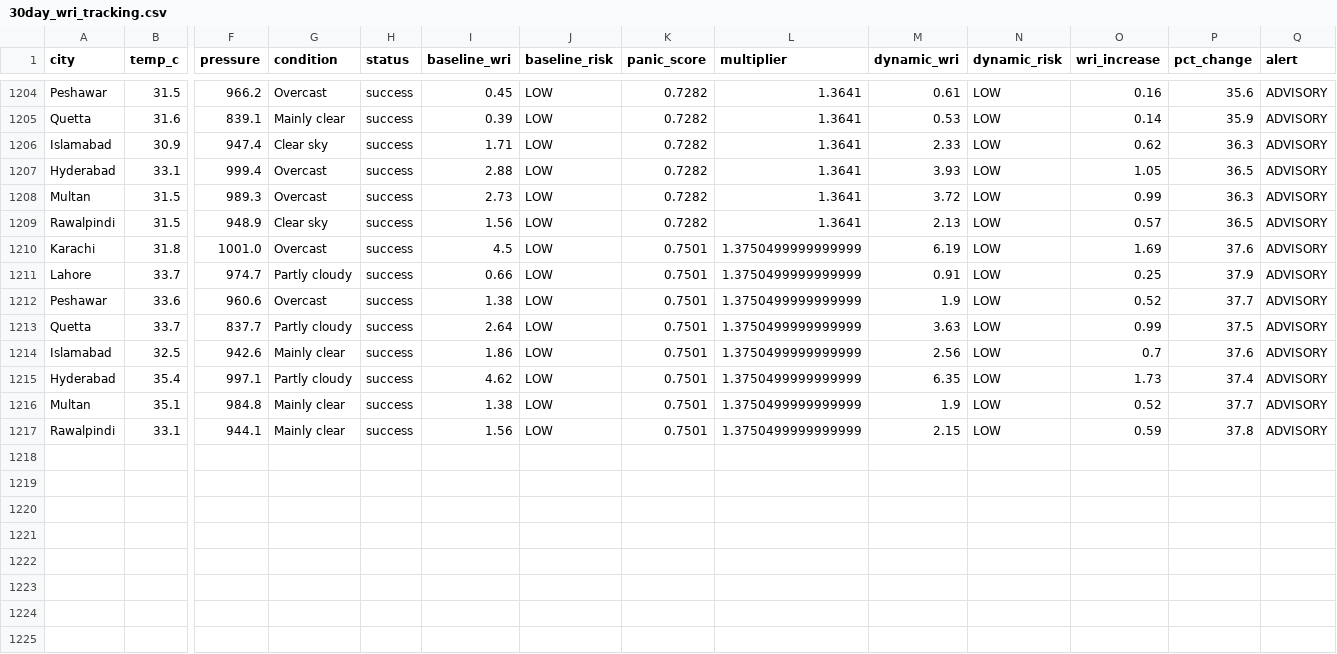
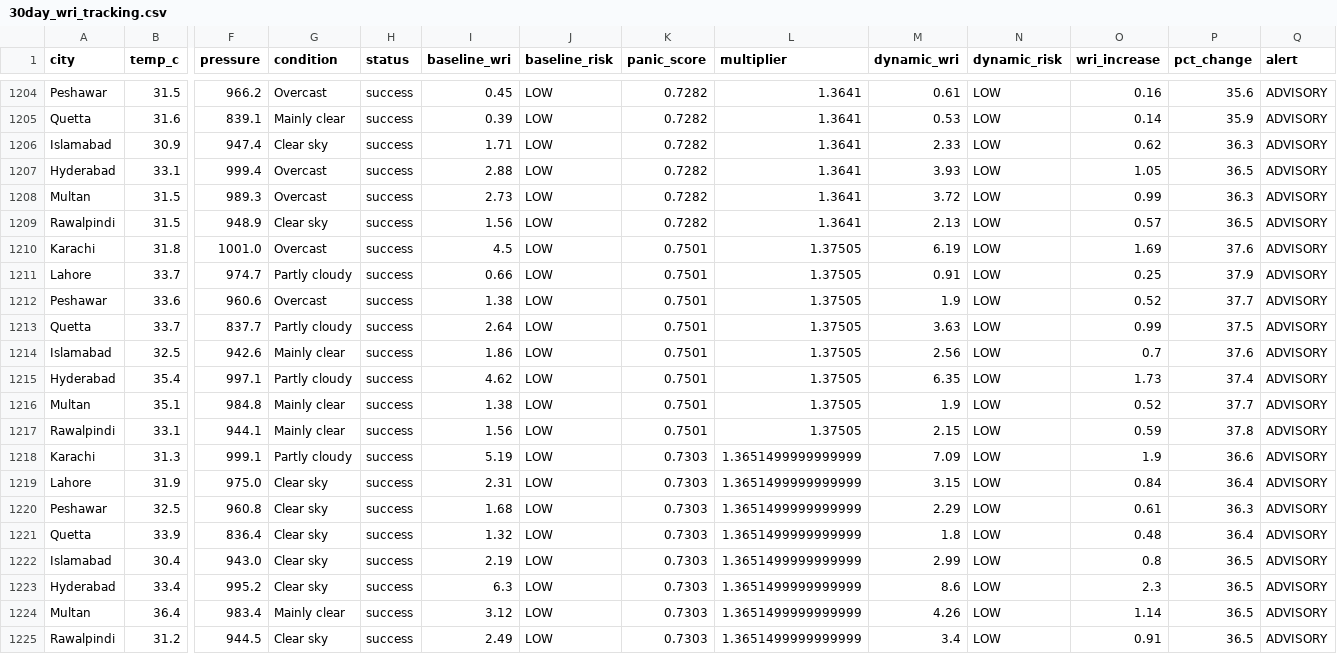
Before and after one commit to baighafsa/pakistan-disaster-forecasting, a CSV file: data/30day_wri_tracking.csv, drawn as a sheet; only a part is shown, gaps mark what is left out; rows hold the shown columns only; the diff names each change by its address in the sheet, - before the commit and + after, or states it on an @@ line.

```diff
--- a/data/30day_wri_tracking.csv
+++ b/data/30day_wri_tracking.csv
-L1210:L1217 (multiplier): 1.3750499999999999
+L1210:L1217 (multiplier): 1.37505
+row 1218: Karachi | 31.3 | 999.1 | Partly cloudy | success | 5.19 | LOW | 0.7303 | 1.3651499999999999 | 7.09 | LOW | 1.9 | 36.6 | ADVISORY
+row 1219: Lahore | 31.9 | 975.0 | Clear sky | success | 2.31 | LOW | 0.7303 | 1.3651499999999999 | 3.15 | LOW | 0.84 | 36.4 | ADVISORY
+row 1220: Peshawar | 32.5 | 960.8 | Clear sky | success | 1.68 | LOW | 0.7303 | 1.3651499999999999 | 2.29 | LOW | 0.61 | 36.3 | ADVISORY
+row 1221: Quetta | 33.9 | 836.4 | Clear sky | success | 1.32 | LOW | 0.7303 | 1.3651499999999999 | 1.8 | LOW | 0.48 | 36.4 | ADVISORY
+row 1222: Islamabad | 30.4 | 943.0 | Clear sky | success | 2.19 | LOW | 0.7303 | 1.3651499999999999 | 2.99 | LOW | 0.8 | 36.5 | ADVISORY
+row 1223: Hyderabad | 33.4 | 995.2 | Clear sky | success | 6.3 | LOW | 0.7303 | 1.3651499999999999 | 8.6 | LOW | 2.3 | 36.5 | ADVISORY
+row 1224: Multan | 36.4 | 983.4 | Mainly clear | success | 3.12 | LOW | 0.7303 | 1.3651499999999999 | 4.26 | LOW | 1.14 | 36.5 | ADVISORY
+row 1225: Rawalpindi | 31.2 | 944.5 | Clear sky | success | 2.49 | LOW | 0.7303 | 1.3651499999999999 | 3.4 | LOW | 0.91 | 36.5 | ADVISORY
```
Also changed, not shown: data/daily_alerts.csv, 1 other file.
